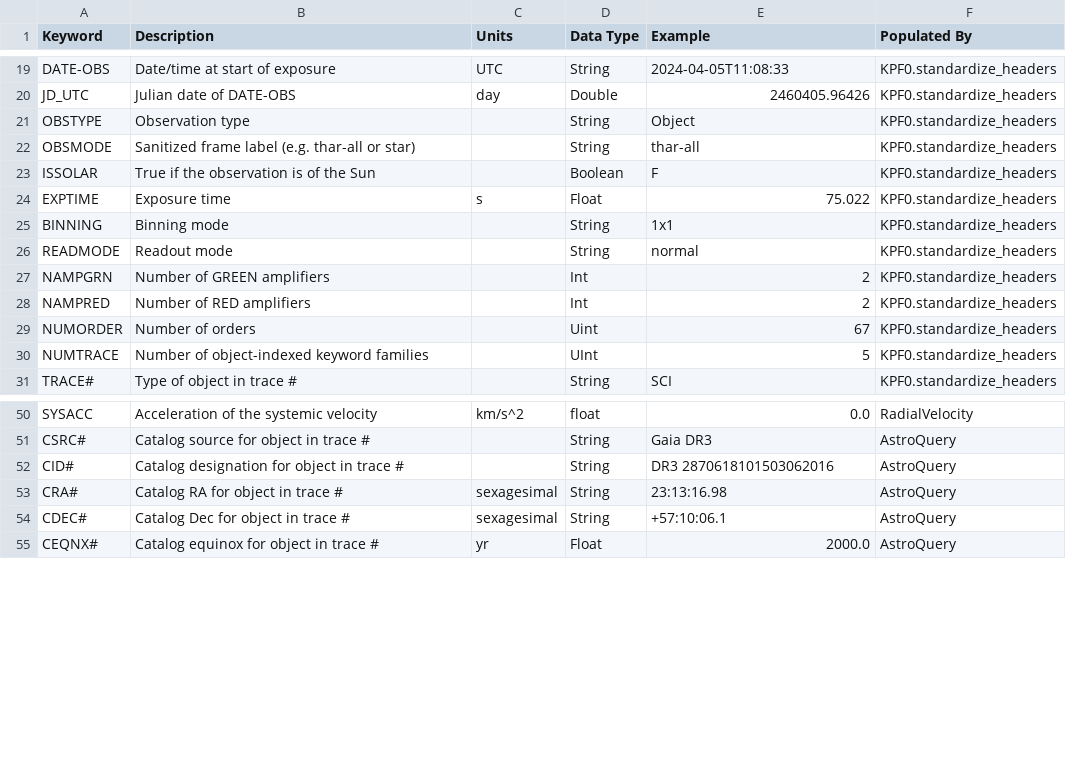
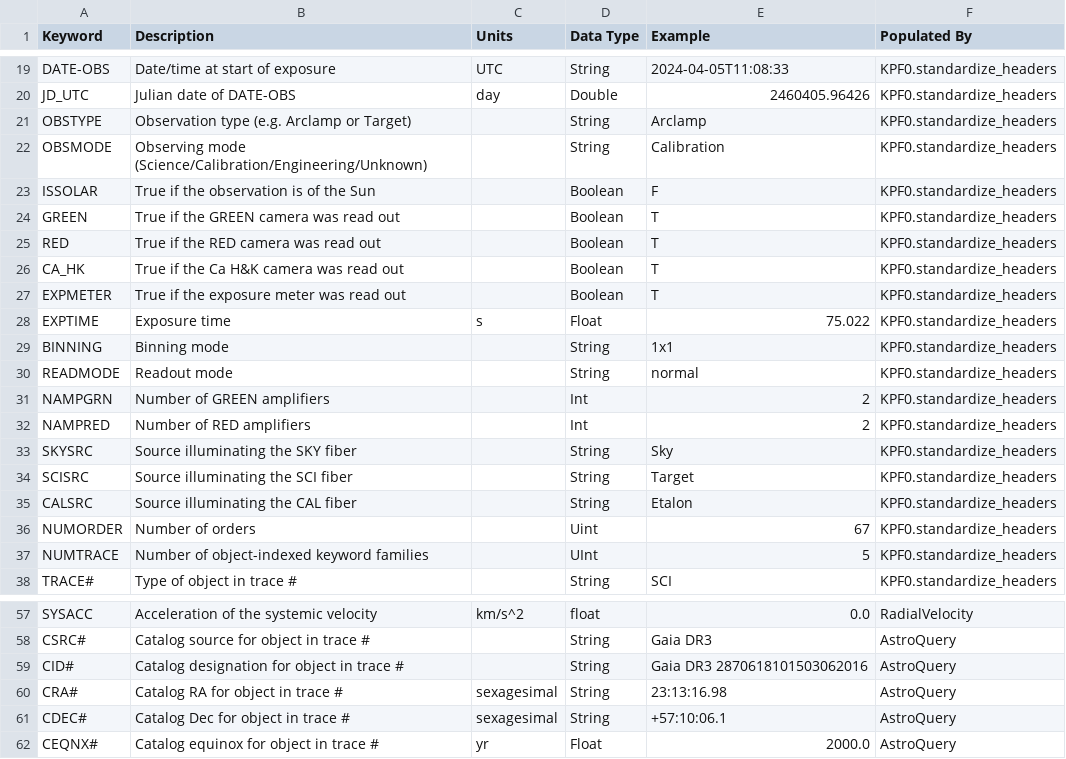
Before and after one commit to Keck-DataReductionPipelines/KPF-Pipeline, a CSV file: docs/source/data_products/PRIMARY-keywords.csv, drawn as a sheet; only a part is shown, gaps mark what is left out.

```diff
--- a/docs/source/data_products/PRIMARY-keywords.csv
+++ b/docs/source/data_products/PRIMARY-keywords.csv
@@ -20,5 +20,9 @@ DATE-OBS,Date/time at start of exposure,UTC,String,2024-04-05T11:08:33,KPF0.stan
 JD_UTC,Julian date of DATE-OBS,day,Double,2460405.96426,KPF0.standardize_headers
-OBSTYPE,Observation type,,String,Object,KPF0.standardize_headers
-OBSMODE,Sanitized frame label (e.g. thar-all or star),,String,thar-all,KPF0.standardize_headers
+OBSTYPE,Observation type (e.g. Arclamp or Target),,String,Arclamp,KPF0.standardize_headers
+OBSMODE,Observing mode (Science/Calibration/Engineering/Unknown),,String,Calibration,KPF0.standardize_headers
 ISSOLAR,True if the observation is of the Sun,,Boolean,F,KPF0.standardize_headers
+GREEN,True if the GREEN camera was read out,,Boolean,T,KPF0.standardize_headers
+RED,True if the RED camera was read out,,Boolean,T,KPF0.standardize_headers
+CA_HK,True if the Ca H&K camera was read out,,Boolean,T,KPF0.standardize_headers
+EXPMETER,True if the exposure meter was read out,,Boolean,T,KPF0.standardize_headers
 EXPTIME,Exposure time,s,Float,75.022,KPF0.standardize_headers
@@ -28,2 +32,5 @@ NAMPGRN,Number of GREEN amplifiers,,Int,2,KPF0.standardize_headers
 NAMPRED,Number of RED amplifiers,,Int,2,KPF0.standardize_headers
+SKYSRC,Source illuminating the SKY fiber,,String,Sky,KPF0.standardize_headers
+SCISRC,Source illuminating the SCI fiber,,String,Target,KPF0.standardize_headers
+CALSRC,Source illuminating the CAL fiber,,String,Etalon,KPF0.standardize_headers
 NUMORDER,Number of orders,,Uint,67,KPF0.standardize_headers
@@ -51,3 +58,3 @@ SYSACC,Acceleration of the systemic velocity,km/s^2,float,0.0,RadialVelocity
 CSRC#,Catalog source for object in trace #,,String,Gaia DR3,AstroQuery
-CID#,Catalog designation for object in trace #,,String,DR3 2870618101503062016,AstroQuery
+CID#,Catalog designation for object in trace #,,String,Gaia DR3 2870618101503062016,AstroQuery
 CRA#,Catalog RA for object in trace #,sexagesimal,String,23:13:16.98,AstroQuery
```
Also changed, not shown: kpfpipe/data_models/config/L0-PRIMARY-keywords.csv, kpfpipe/quality_control/config/DiagL0-applicability.csv, 43 other files.
